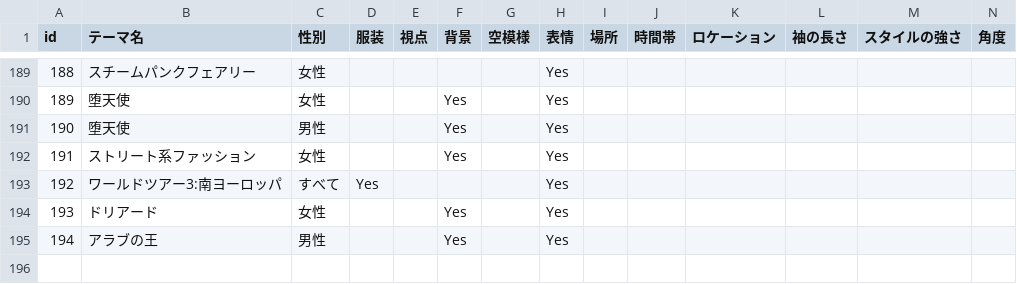
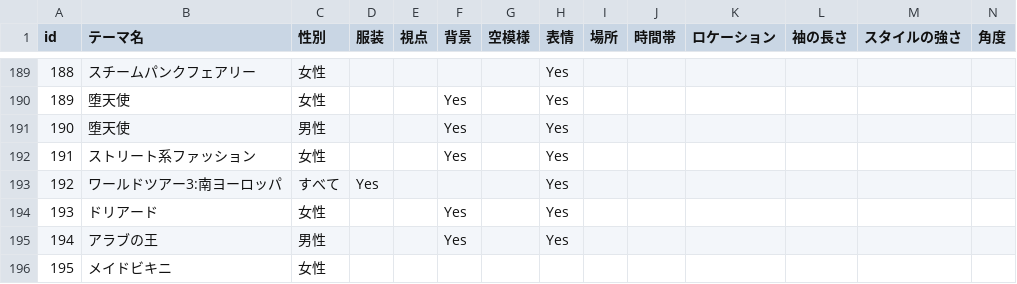
Before and after one commit to stageleft/daysai_prompt_analyzer, a CSV file: official_theme_list_jp.csv, drawn as a sheet; only a part is shown, gaps mark what is left out; rows hold the shown columns only; the diff names each change by its address in the sheet, - before the commit and + after, or states it on an @@ line.

```diff
--- a/official_theme_list_jp.csv
+++ b/official_theme_list_jp.csv
+row 196: 195 | メイドビキニ | 女性
```
Also changed, not shown: 1 other file.
